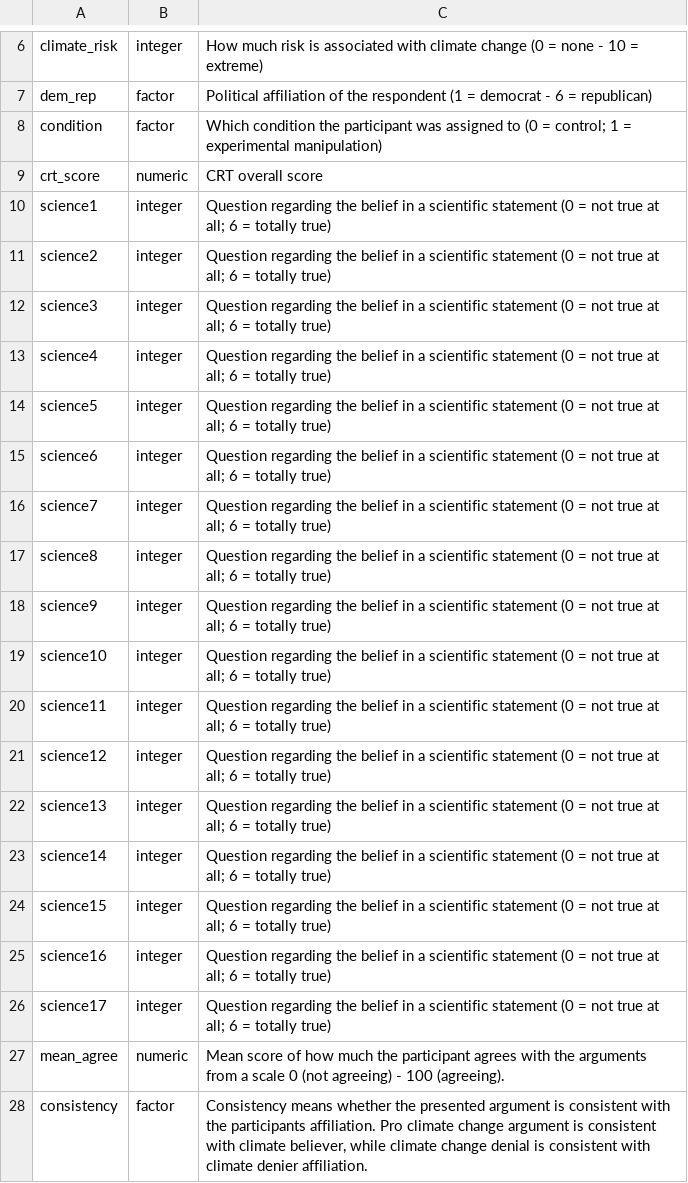
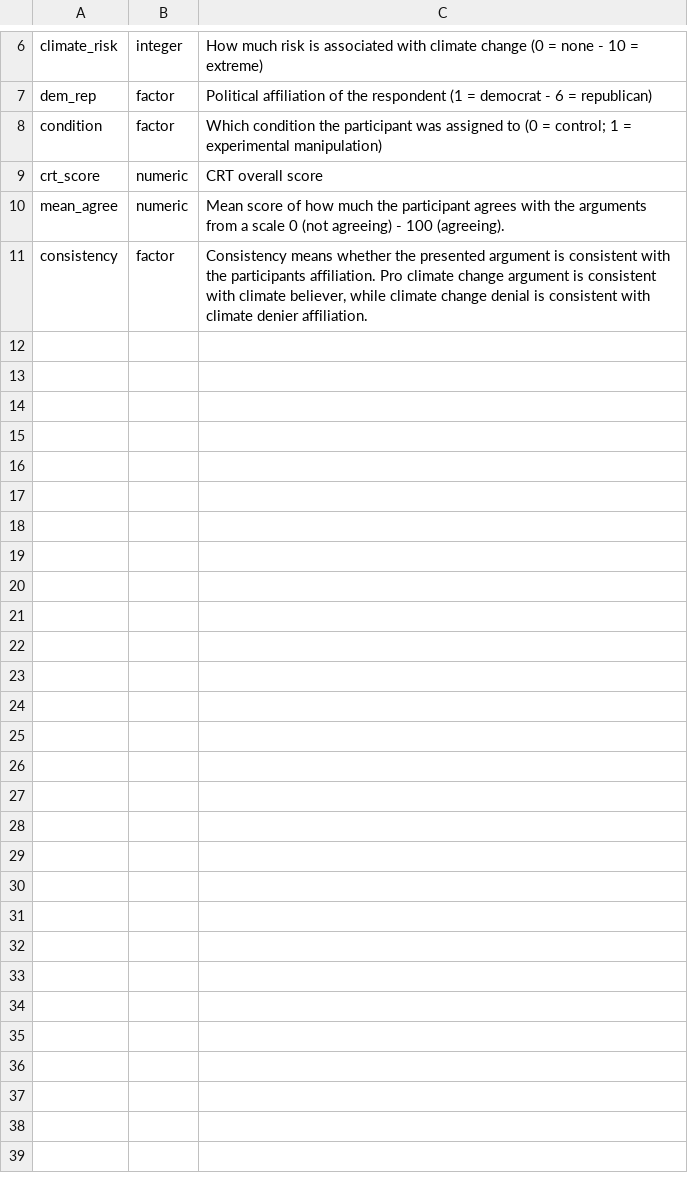
Before and after one commit to nthun/regression_summer22, a CSV file: codebooks/climatebeliefs_codebook.csv, drawn as a sheet; only a part is shown, gaps mark what is left out.

```diff
--- a/codebooks/climatebeliefs_codebook.csv
+++ b/codebooks/climatebeliefs_codebook.csv
@@ -9,19 +9,2 @@ condition,factor,Which condition the participant was assigned to (0 = control; 1
 crt_score,numeric,CRT overall score
-science1,integer,Question regarding the belief in a scientific statement (0 = not true at all; 6 = totally true)
-science2,integer,Question regarding the belief in a scientific statement (0 = not true at all; 6 = totally true)
-science3,integer,Question regarding the belief in a scientific statement (0 = not true at all; 6 = totally true)
-science4,integer,Question regarding the belief in a scientific statement (0 = not true at all; 6 = totally true)
-science5,integer,Question regarding the belief in a scientific statement (0 = not true at all; 6 = totally true)
-science6,integer,Question regarding the belief in a scientific statement (0 = not true at all; 6 = totally true)
-science7,integer,Question regarding the belief in a scientific statement (0 = not true at all; 6 = totally true)
-science8,integer,Question regarding the belief in a scientific statement (0 = not true at all; 6 = totally true)
-science9,integer,Question regarding the belief in a scientific statement (0 = not true at all; 6 = totally true)
-science10,integer,Question regarding the belief in a scientific statement (0 = not true at all; 6 = totally true)
-science11,integer,Question regarding the belief in a scientific statement (0 = not true at all; 6 = totally true)
-science12,integer,Question regarding the belief in a scientific statement (0 = not true at all; 6 = totally true)
-science13,integer,Question regarding the belief in a scientific statement (0 = not true at all; 6 = totally true)
-science14,integer,Question regarding the belief in a scientific statement (0 = not true at all; 6 = totally true)
-science15,integer,Question regarding the belief in a scientific statement (0 = not true at all; 6 = totally true)
-science16,integer,Question regarding the belief in a scientific statement (0 = not true at all; 6 = totally true)
-science17,integer,Question regarding the belief in a scientific statement (0 = not true at all; 6 = totally true)
 mean_agree,numeric,Mean score of how much the participant agrees with the arguments from a scale 0 (not agreeing) - 100 (agreeing).
```
Also changed, not shown: 2 other files.
